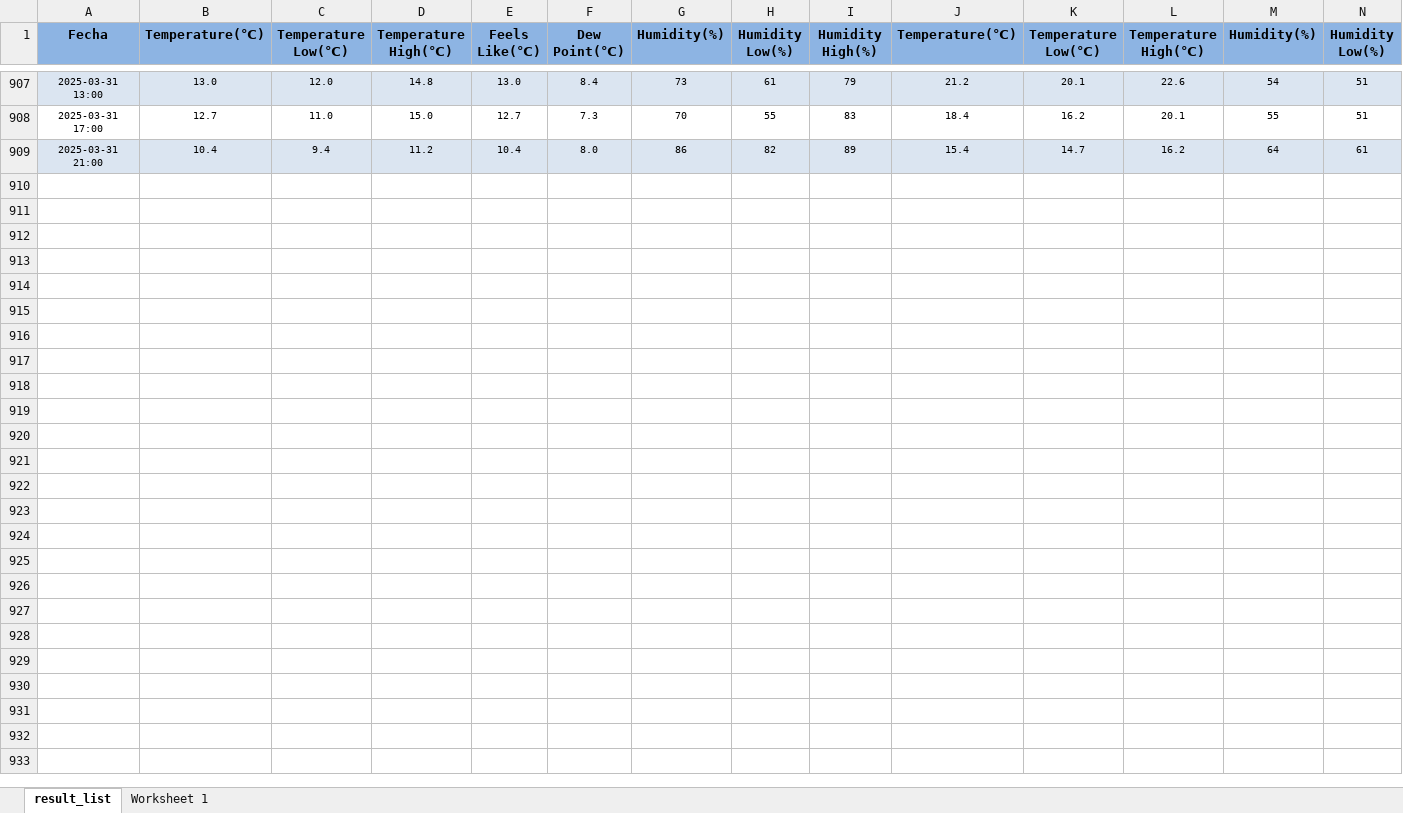
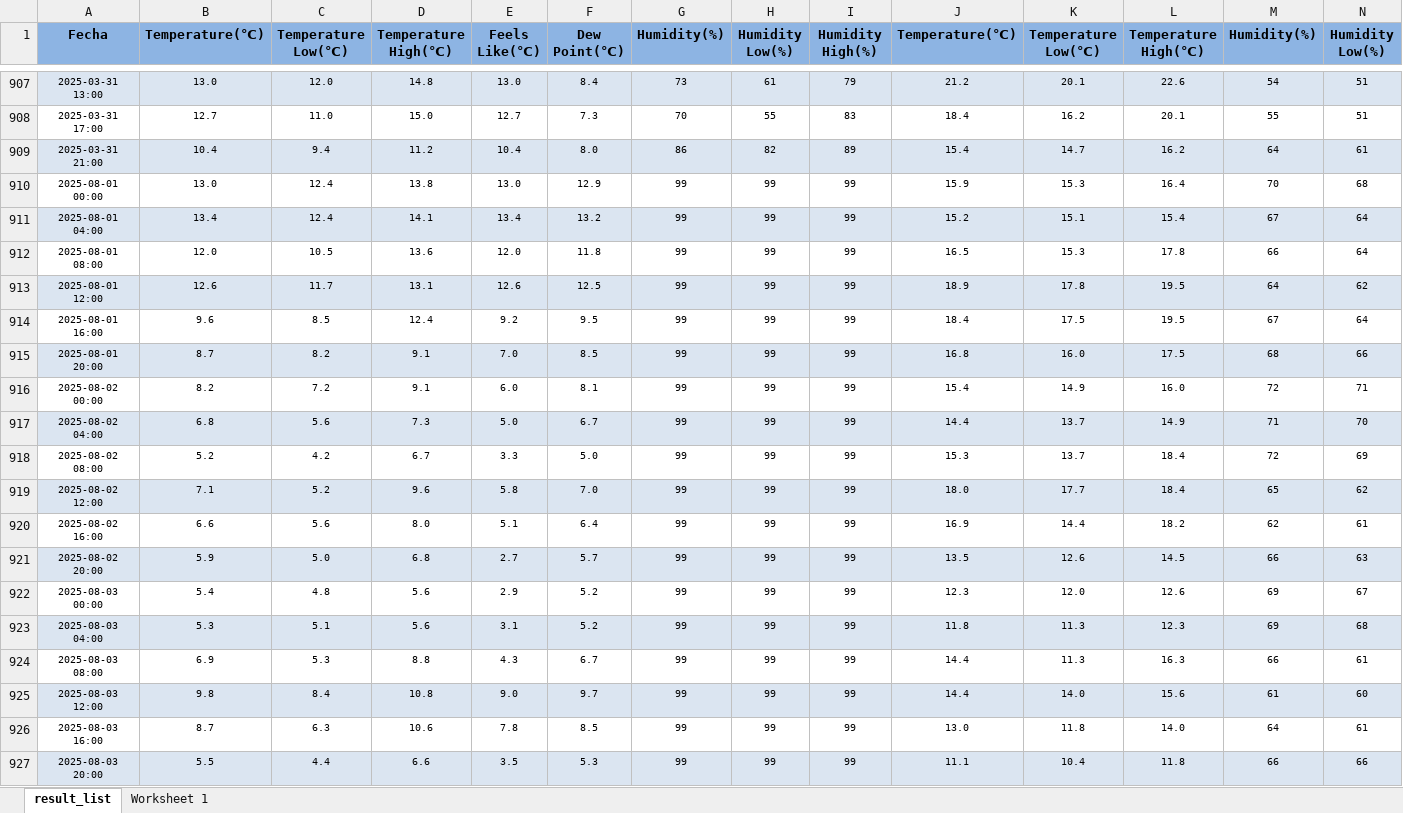
Before and after one commit to jpdiazparra-ai/analisis-viento-puerto-montt, an Excel workbook: PuertoMontt.xlsx, sheet result_list, drawn as a sheet; only a part is shown, gaps mark what is left out; values as stored, in another font and other column widths than the file's, no borders; rows hold the shown columns only; the diff covers the shown part only; the diff names each change by its address in the sheet, - before the commit and + after, or states it on an @@ line.

Commit message:
Actualizo datos en PuertoMontt.xlsx

```diff
--- a/PuertoMontt.xlsx (sheet result_list)
+++ b/PuertoMontt.xlsx (sheet result_list)
+row 910: 2025-08-01 00:00 | 13.0 | 12.4 | 13.8 | 13.0 | 12.9 | 99 | 99 | 99 | 15.9 | 15.3 | 16.4 | 70 | 68
+row 911: 2025-08-01 04:00 | 13.4 | 12.4 | 14.1 | 13.4 | 13.2 | 99 | 99 | 99 | 15.2 | 15.1 | 15.4 | 67 | 64
+row 912: 2025-08-01 08:00 | 12.0 | 10.5 | 13.6 | 12.0 | 11.8 | 99 | 99 | 99 | 16.5 | 15.3 | 17.8 | 66 | 64
+row 913: 2025-08-01 12:00 | 12.6 | 11.7 | 13.1 | 12.6 | 12.5 | 99 | 99 | 99 | 18.9 | 17.8 | 19.5 | 64 | 62
+row 914: 2025-08-01 16:00 | 9.6 | 8.5 | 12.4 | 9.2 | 9.5 | 99 | 99 | 99 | 18.4 | 17.5 | 19.5 | 67 | 64
+row 915: 2025-08-01 20:00 | 8.7 | 8.2 | 9.1 | 7.0 | 8.5 | 99 | 99 | 99 | 16.8 | 16.0 | 17.5 | 68 | 66
+row 916: 2025-08-02 00:00 | 8.2 | 7.2 | 9.1 | 6.0 | 8.1 | 99 | 99 | 99 | 15.4 | 14.9 | 16.0 | 72 | 71
+row 917: 2025-08-02 04:00 | 6.8 | 5.6 | 7.3 | 5.0 | 6.7 | 99 | 99 | 99 | 14.4 | 13.7 | 14.9 | 71 | 70
+row 918: 2025-08-02 08:00 | 5.2 | 4.2 | 6.7 | 3.3 | 5.0 | 99 | 99 | 99 | 15.3 | 13.7 | 18.4 | 72 | 69
+row 919: 2025-08-02 12:00 | 7.1 | 5.2 | 9.6 | 5.8 | 7.0 | 99 | 99 | 99 | 18.0 | 17.7 | 18.4 | 65 | 62
+row 920: 2025-08-02 16:00 | 6.6 | 5.6 | 8.0 | 5.1 | 6.4 | 99 | 99 | 99 | 16.9 | 14.4 | 18.2 | 62 | 61
+row 921: 2025-08-02 20:00 | 5.9 | 5.0 | 6.8 | 2.7 | 5.7 | 99 | 99 | 99 | 13.5 | 12.6 | 14.5 | 66 | 63
+row 922: 2025-08-03 00:00 | 5.4 | 4.8 | 5.6 | 2.9 | 5.2 | 99 | 99 | 99 | 12.3 | 12.0 | 12.6 | 69 | 67
+row 923: 2025-08-03 04:00 | 5.3 | 5.1 | 5.6 | 3.1 | 5.2 | 99 | 99 | 99 | 11.8 | 11.3 | 12.3 | 69 | 68
+row 924: 2025-08-03 08:00 | 6.9 | 5.3 | 8.8 | 4.3 | 6.7 | 99 | 99 | 99 | 14.4 | 11.3 | 16.3 | 66 | 61
+row 925: 2025-08-03 12:00 | 9.8 | 8.4 | 10.8 | 9.0 | 9.7 | 99 | 99 | 99 | 14.4 | 14.0 | 15.6 | 61 | 60
+row 926: 2025-08-03 16:00 | 8.7 | 6.3 | 10.6 | 7.8 | 8.5 | 99 | 99 | 99 | 13.0 | 11.8 | 14.0 | 64 | 61
+row 927: 2025-08-03 20:00 | 5.5 | 4.4 | 6.6 | 3.5 | 5.3 | 99 | 99 | 99 | 11.1 | 10.4 | 11.8 | 66 | 66
```
Also changed, not shown: 2 added rows elsewhere in this sheet.
